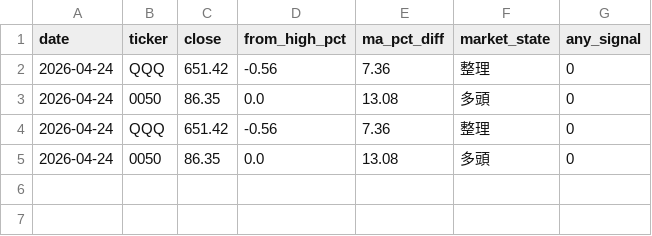
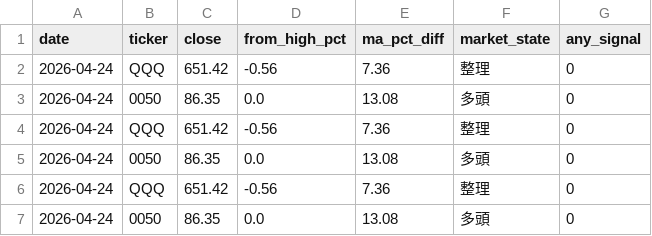
Before and after one commit to JenniTzu/tw-backtest-portal, a CSV file: data/scanner_log.csv, drawn as a sheet; the diff names each change by its address in the sheet, - before the commit and + after, or states it on an @@ line.

```diff
--- a/data/scanner_log.csv
+++ b/data/scanner_log.csv
+row 6: 2026-04-24 | QQQ | 651.42 | -0.56 | 7.36 | 整理 | 0
+row 7: 2026-04-24 | 0050 | 86.35 | 0.0 | 13.08 | 多頭 | 0
```
Also changed, not shown: 1 other file.
